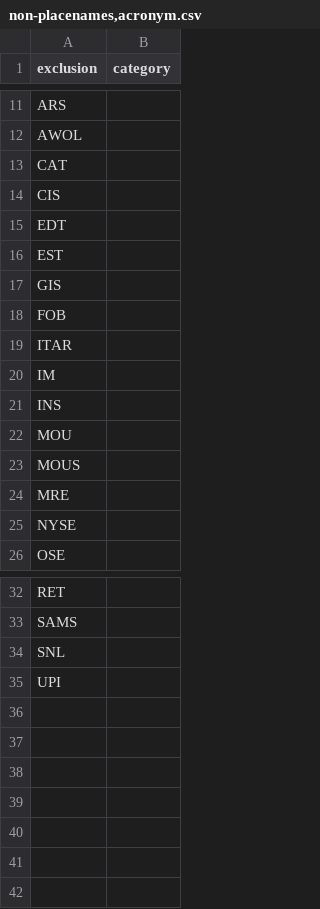
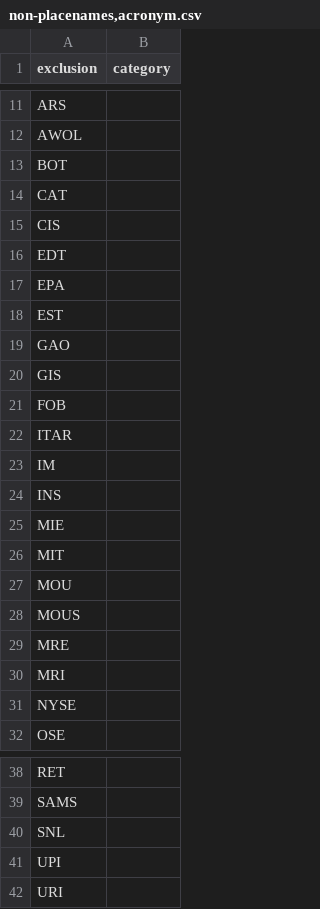
Before and after one commit to OpenSextant/Xponents, a CSV file: solr/gazetteer/conf/filters/non-placenames,acronym.csv, drawn as a sheet; only a part is shown, gaps mark what is left out.

```diff
--- a/solr/gazetteer/conf/filters/non-placenames,acronym.csv
+++ b/solr/gazetteer/conf/filters/non-placenames,acronym.csv
@@ -12,2 +12,3 @@ ARS,
 AWOL,
+BOT,
 CAT,
@@ -15,3 +16,5 @@ CIS,
 EDT,
+EPA,
 EST,
+GAO,
 GIS,
@@ -21,2 +24,4 @@ IM,
 INS,
+MIE,
+MIT,
 MOU,
@@ -24,2 +29,3 @@ MOUS,
 MRE,
+MRI,
 NYSE,
@@ -35 +41,2 @@ SNL,
 UPI,
+URI,
```
Also changed, not shown: solr/gazetteer/conf/filters/non-placenames.csv, 2 other files.
